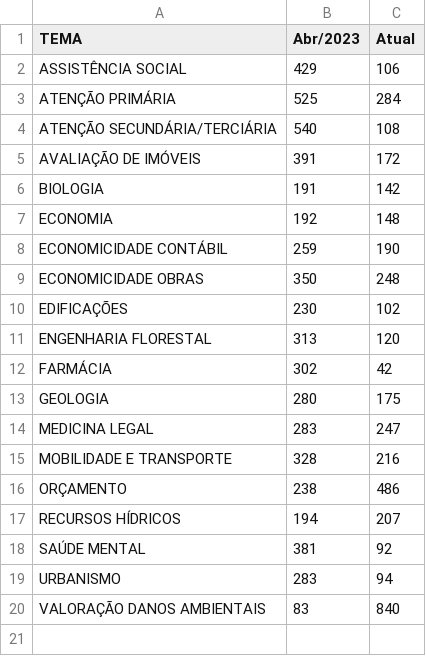
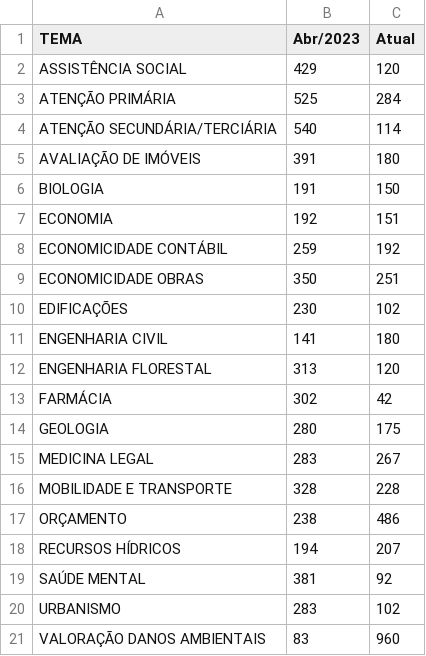
Before and after one commit to pedropaixaomprj/datawrapper-gate, a CSV file: tempo_previsto_backlog.csv, drawn as a sheet.

Commit message:
Dados de acervo atualizados

```diff
--- a/tempo_previsto_backlog.csv
+++ b/tempo_previsto_backlog.csv
@@ -1,11 +1,12 @@
 TEMA,Abr/2023,Atual
-ASSISTÊNCIA SOCIAL,429,106
+ASSISTÊNCIA SOCIAL,429,120
 ATENÇÃO PRIMÁRIA,525,284
-ATENÇÃO SECUNDÁRIA/TERCIÁRIA,540,108
-AVALIAÇÃO DE IMÓVEIS,391,172
-BIOLOGIA,191,142
-ECONOMIA,192,148
-ECONOMICIDADE CONTÁBIL,259,190
-ECONOMICIDADE OBRAS,350,248
+ATENÇÃO SECUNDÁRIA/TERCIÁRIA,540,114
+AVALIAÇÃO DE IMÓVEIS,391,180
+BIOLOGIA,191,150
+ECONOMIA,192,151
+ECONOMICIDADE CONTÁBIL,259,192
+ECONOMICIDADE OBRAS,350,251
 EDIFICAÇÕES,230,102
+ENGENHARIA CIVIL,141,180
 ENGENHARIA FLORESTAL,313,120
@@ -13,4 +14,4 @@ FARMÁCIA,302,42
 GEOLOGIA,280,175
-MEDICINA LEGAL,283,247
-MOBILIDADE E TRANSPORTE,328,216
+MEDICINA LEGAL,283,267
+MOBILIDADE E TRANSPORTE,328,228
 ORÇAMENTO,238,486
@@ -18,3 +19,3 @@ RECURSOS HÍDRICOS,194,207
 SAÚDE MENTAL,381,92
-URBANISMO,283,94
-VALORAÇÃO DANOS AMBIENTAIS,83,840
+URBANISMO,283,102
+VALORAÇÃO DANOS AMBIENTAIS,83,960
```
Also changed, not shown: 1 other file.
